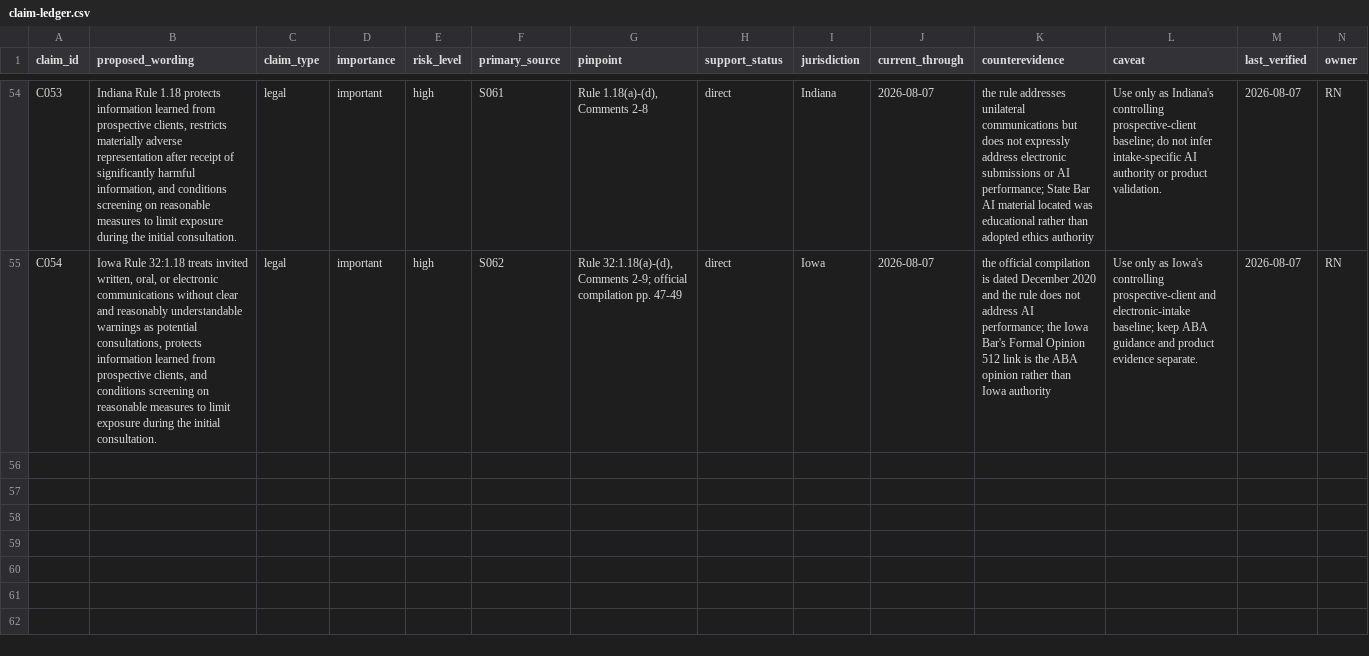
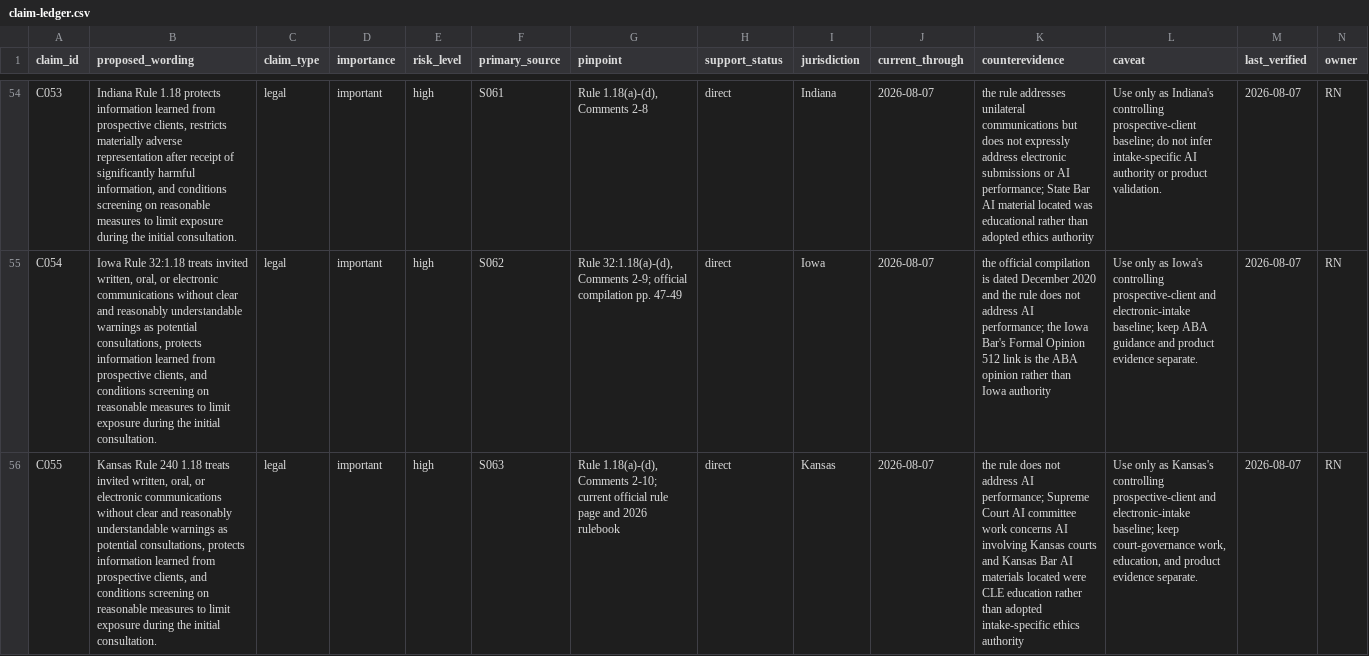
Before and after one commit to rn-collins/aloha-ai-consulting, a CSV file: content/decision-desk/01-intake/claim-ledger.csv, drawn as a sheet; only a part is shown, gaps mark what is left out; rows hold the shown columns only; the diff names each change by its address in the sheet, - before the commit and + after, or states it on an @@ line.

Commit message:
Add Kansas Issue 1 authority

```diff
--- a/content/decision-desk/01-intake/claim-ledger.csv
+++ b/content/decision-desk/01-intake/claim-ledger.csv
+row 56: C055 | Kansas Rule 240 1.18 treats invited written, oral, or electronic communications without clear and reasonably understandable warnings as potential consultations, protects information learned from prospective clients, and conditions screening on reasonable measures to limit exposure during the initial consultation. | legal | important | high | S063 | Rule 1.18(a)-(d), Comments 2-10; current official rule page and 2026 rulebook | direct | Kansas | 2026-08-07 | the rule does not address AI performance; Supreme Court AI committee work concerns AI involving Kansas courts and Kansas Bar AI materials located were CLE education rather than adopted intake-specific ethics authority | Use only as Kansas's controlling prospective-client and electronic-intake baseline; keep court-governance work, education, and product evidence separate. | 2026-08-07 | RN
```
Also changed, not shown: content/decision-desk/01-intake/jurisdiction-matrix.csv, content/decision-desk/01-intake/pinpoint-register.csv, 4 other files.
